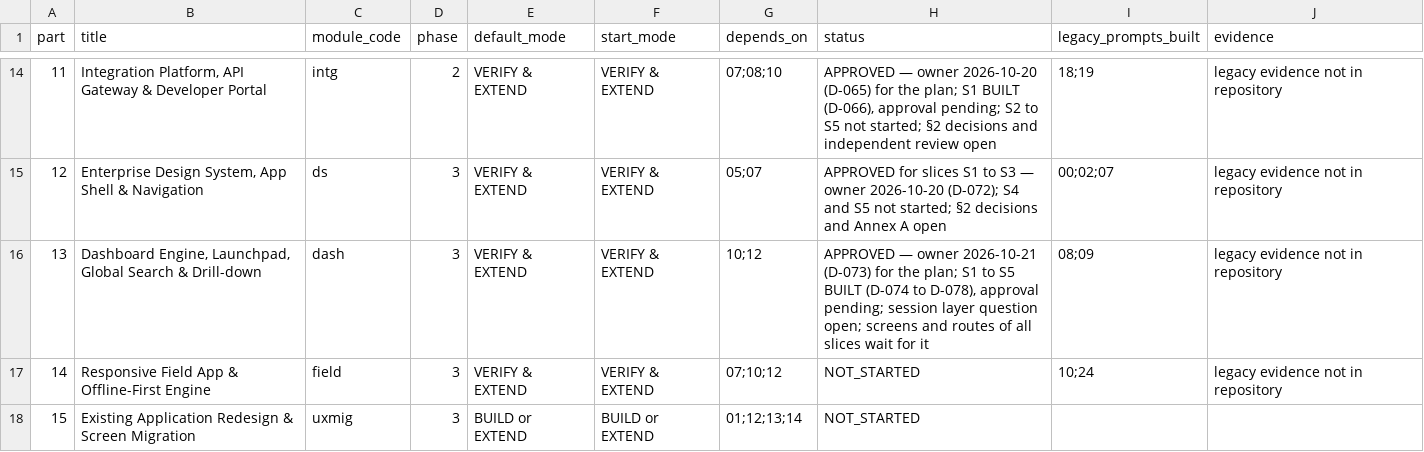
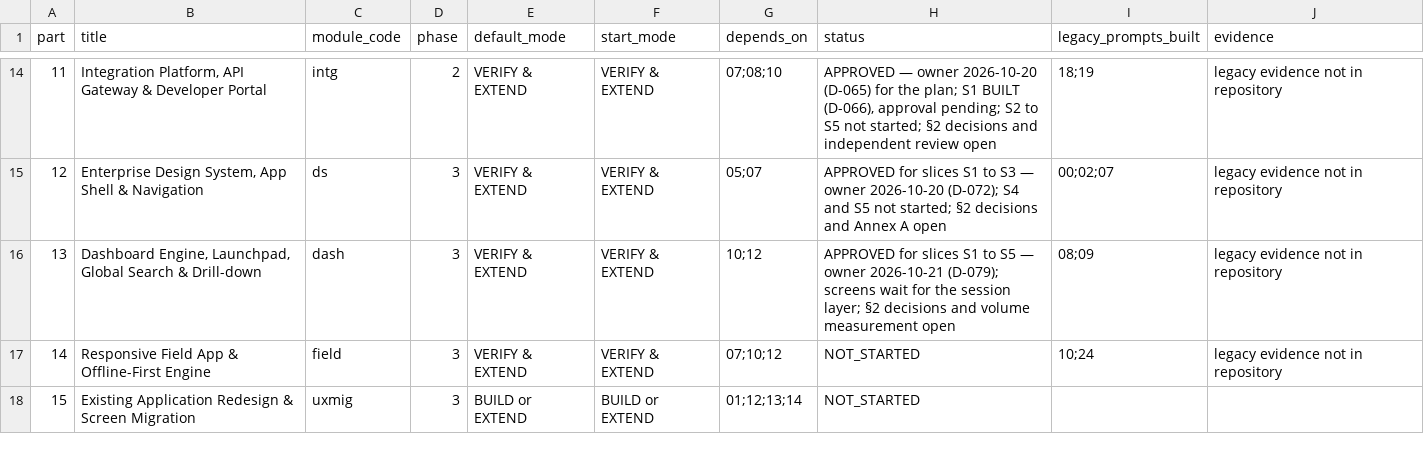
Before and after one commit to sahaainfra/ERP_Construction, a CSV file: docs/erp-program/PROGRESS_REGISTER.csv, drawn as a sheet; only a part is shown, gaps mark what is left out.

```diff
--- a/docs/erp-program/PROGRESS_REGISTER.csv
+++ b/docs/erp-program/PROGRESS_REGISTER.csv
@@ -15,3 +15,3 @@ part,title,module_code,phase,default_mode,start_mode,depends_on,status,legacy_pr
 12,"Enterprise Design System, App Shell & Navigation",ds,3,VERIFY & EXTEND,VERIFY & EXTEND,05;07,APPROVED for slices S1 to S3 — owner 2026-10-20 (D-072); S4 and S5 not started; §2 decisions and Annex A open,00;02;07,legacy evidence not in repository
-13,"Dashboard Engine, Launchpad, Global Search & Drill-down",dash,3,VERIFY & EXTEND,VERIFY & EXTEND,10;12,"APPROVED — owner 2026-10-21 (D-073) for the plan; S1 to S5 BUILT (D-074 to D-078), approval pending; session layer question open; screens and routes of all slices wait for it",08;09,legacy evidence not in repository
+13,"Dashboard Engine, Launchpad, Global Search & Drill-down",dash,3,VERIFY & EXTEND,VERIFY & EXTEND,10;12,APPROVED for slices S1 to S5 — owner 2026-10-21 (D-079); screens wait for the session layer; §2 decisions and volume measurement open,08;09,legacy evidence not in repository
 14,Responsive Field App & Offline-First Engine,field,3,VERIFY & EXTEND,VERIFY & EXTEND,07;10;12,NOT_STARTED,10;24,legacy evidence not in repository
```
Also changed, not shown: 3 other files.
